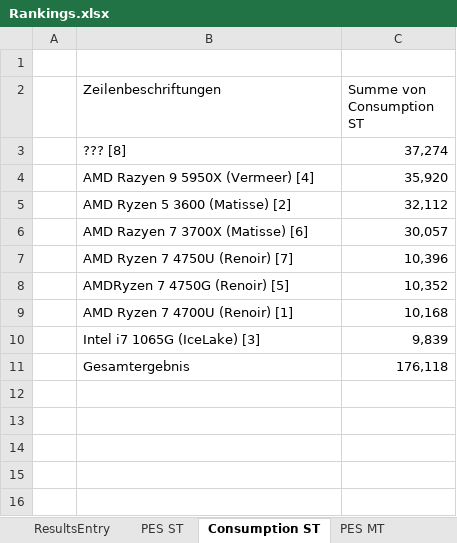
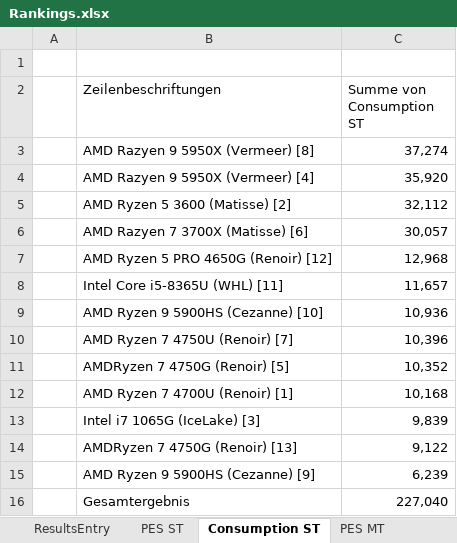
Before and after one commit to BrsVgl/PerformanceEfficiencySuite, an Excel workbook: Rankings.xlsx, sheet Consumption ST, drawn as a sheet; values as stored, in another font and other column widths than the file's, no borders; charts and pictures not drawn; addresses are those after the commit; the diff names each change by its address in the sheet, - before the commit and + after, or states it on an @@ line.

```diff
--- a/Rankings.xlsx (sheet Consumption ST)
+++ b/Rankings.xlsx (sheet Consumption ST)
-B3 (Zeilenbeschriftungen): ??? [8]
+B3 (Zeilenbeschriftungen): AMD Razyen 9 5950X (Vermeer) [8]
+row 7:  | AMD Ryzen 5 PRO 4650G (Renoir) [12] | 12,968
+row 8:  | Intel Core i5-8365U (WHL) [11] | 11,657
+row 9:  | AMD Ryzen 9 5900HS (Cezanne) [10] | 10,936
+row 14:  | AMDRyzen 7 4750G (Renoir) [13] | 9,122
+row 15:  | AMD Ryzen 9 5900HS (Cezanne) [9] | 6,239
-C16 (Summe von Consumption ST): 176,118
+C16 (Summe von Consumption ST): 227,040
```
Also changed, not shown: sheet ResultsEntry, sheet PES ST, sheet Consumption MT, sheet PES MT, charts or pictures, Results.xlsx, 3 other files.
